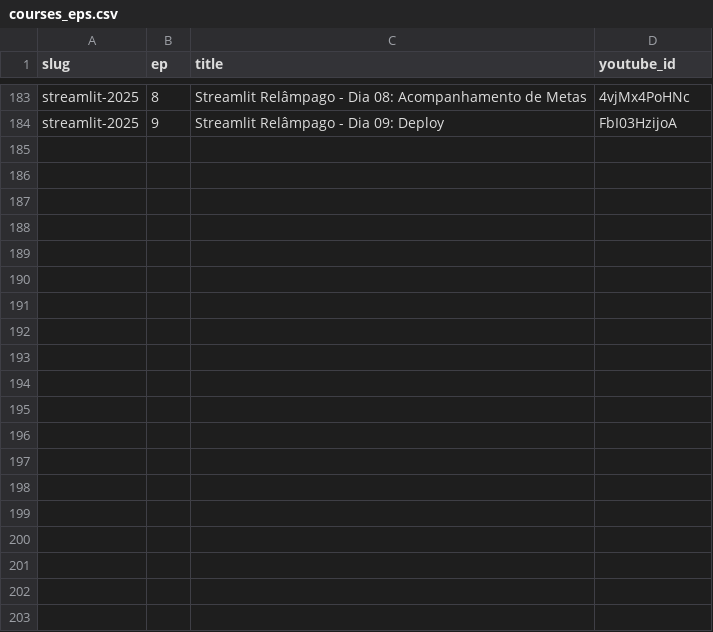
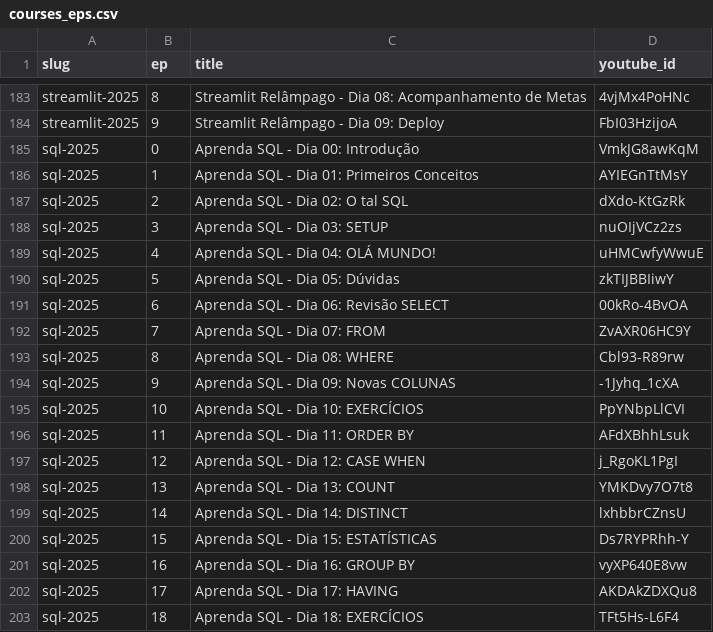
Before and after one commit to TeoMeWhy/tmw-education, a CSV file: data/courses_eps.csv, drawn as a sheet; only a part is shown, gaps mark what is left out; the diff covers the shown part only.

```diff
--- a/data/courses_eps.csv
+++ b/data/courses_eps.csv
@@ -184 +184,20 @@ streamlit-2025;8;Streamlit Relâmpago - Dia 08: Acompanhamento de Metas;4vjMx4Po
 streamlit-2025;9;Streamlit Relâmpago - Dia 09: Deploy;FbI03HzijoA
+sql-2025;0;Aprenda SQL - Dia 00: Introdução;VmkJG8awKqM
+sql-2025;1;Aprenda SQL - Dia 01: Primeiros Conceitos;AYIEGnTtMsY
+sql-2025;2;Aprenda SQL - Dia 02: O tal SQL;dXdo-KtGzRk
+sql-2025;3;Aprenda SQL - Dia 03: SETUP;nuOIjVCz2zs
+sql-2025;4;Aprenda SQL - Dia 04: OLÁ MUNDO!;uHMCwfyWwuE
+sql-2025;5;Aprenda SQL - Dia 05: Dúvidas;zkTIJBBIiwY
+sql-2025;6;Aprenda SQL - Dia 06: Revisão SELECT;00kRo-4BvOA
+sql-2025;7;Aprenda SQL - Dia 07: FROM;ZvAXR06HC9Y
+sql-2025;8;Aprenda SQL - Dia 08: WHERE;Cbl93-R89rw
+sql-2025;9;Aprenda SQL - Dia 09: Novas COLUNAS;-1Jyhq_1cXA
+sql-2025;10;Aprenda SQL - Dia 10: EXERCÍCIOS;PpYNbpLlCVI
+sql-2025;11;Aprenda SQL - Dia 11: ORDER BY;AFdXBhhLsuk
+sql-2025;12;Aprenda SQL - Dia 12: CASE WHEN;j_RgoKL1PgI
+sql-2025;13;Aprenda SQL - Dia 13: COUNT;YMKDvy7O7t8
+sql-2025;14;Aprenda SQL - Dia 14: DISTINCT;lxhbbrCZnsU
+sql-2025;15;Aprenda SQL - Dia 15: ESTATÍSTICAS;Ds7RYPRhh-Y
+sql-2025;16;Aprenda SQL - Dia 16: GROUP BY;vyXP640E8vw
+sql-2025;17;Aprenda SQL - Dia 17: HAVING;AKDAkZDXQu8
+sql-2025;18;Aprenda SQL - Dia 18: EXERCÍCIOS;TFt5Hs-L6F4
```
Also changed, not shown: 11 added rows elsewhere in this file, data/courses.csv.
